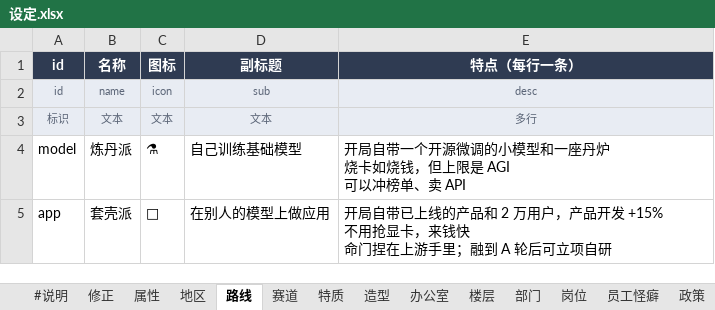
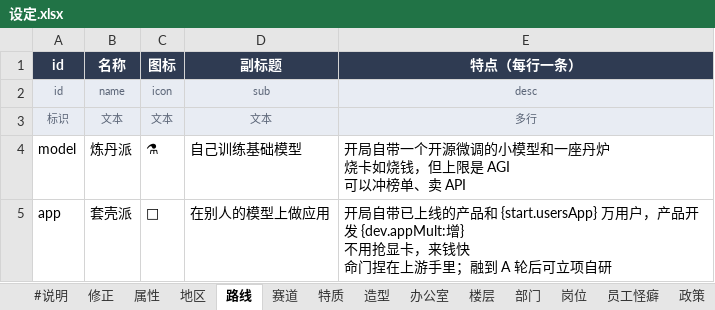
Before and after one commit to robinwang2/liandan-tycoon, an Excel workbook: tables/设定.xlsx, sheet 路线, drawn as a sheet; values as stored, in another font and other column widths than the file's, no borders; ↵ is a line break in a cell; the diff names each change by its address in the sheet, - before the commit and + after, or states it on an @@ line.

```diff
--- a/tables/设定.xlsx (sheet 路线)
+++ b/tables/设定.xlsx (sheet 路线)
-E5 (特点（每行一条）): …产品和 2 万用户，产品开发 +15% ↵ 不用抢显…
+E5 (特点（每行一条）): …产品和 {start.usersApp} 万用户，产品开发 {dev.appMult:增} ↵ 不用抢显…
```
Also changed, not shown: sheet #说明, tables/事件.xlsx, tables/平衡参数.xlsx, 28 other files.
